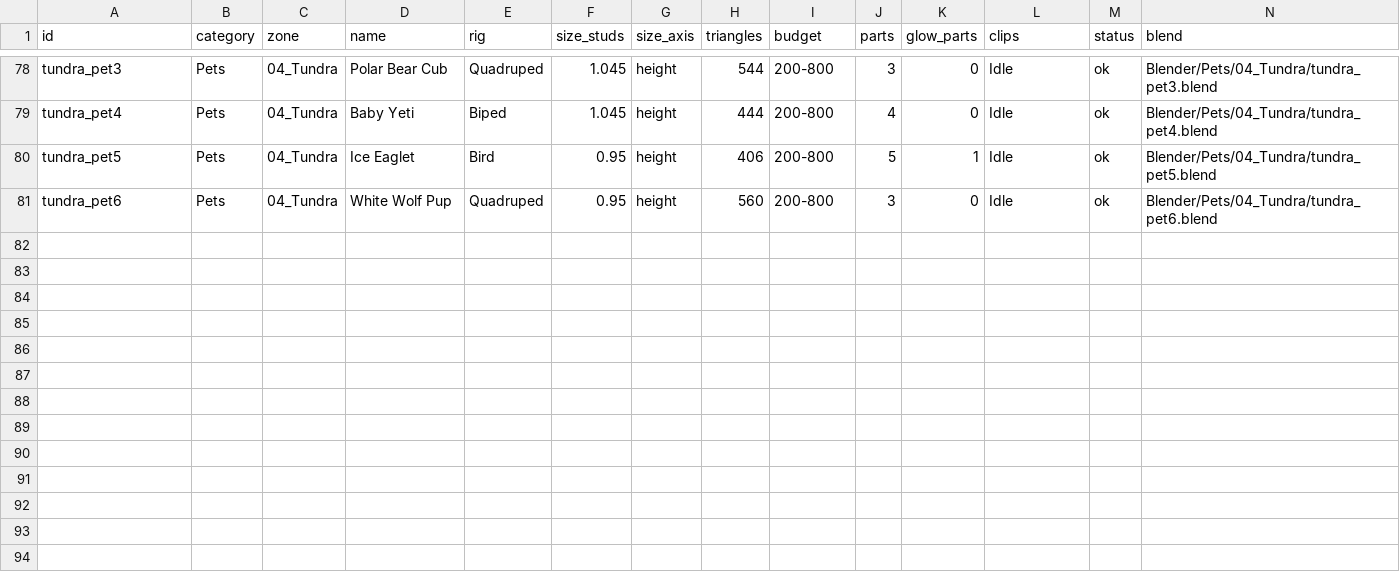
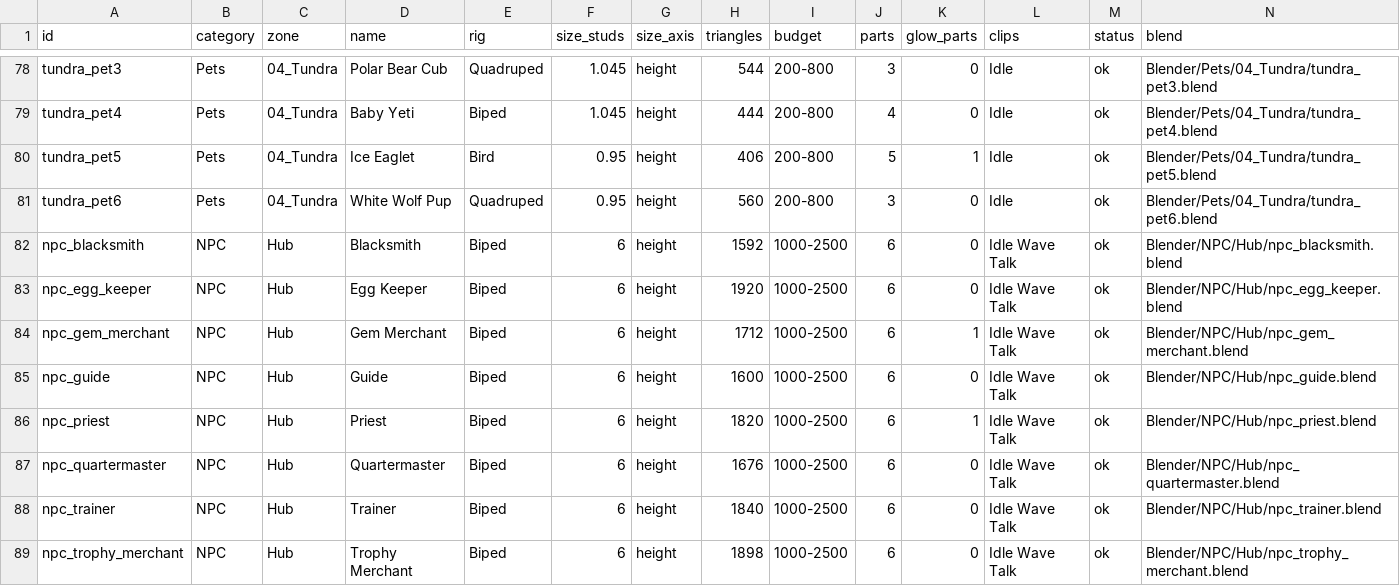
Before and after one commit to Miieski/Fight-Your-Destiny, a CSV file: Blender/models_manifest.csv, drawn as a sheet; only a part is shown, gaps mark what is left out; rows hold the shown columns only; the diff names each change by its address in the sheet, - before the commit and + after, or states it on an @@ line.

```diff
--- a/Blender/models_manifest.csv
+++ b/Blender/models_manifest.csv
+row 82: npc_blacksmith | NPC | Hub | Blacksmith | Biped | 6 | height | 1592 | 1000-2500 | 6 | 0 | Idle Wave Talk | ok | Blender/NPC/Hub/npc_blacksmith.blend
+row 83: npc_egg_keeper | NPC | Hub | Egg Keeper | Biped | 6 | height | 1920 | 1000-2500 | 6 | 0 | Idle Wave Talk | ok | Blender/NPC/Hub/npc_egg_keeper.blend
+row 84: npc_gem_merchant | NPC | Hub | Gem Merchant | Biped | 6 | height | 1712 | 1000-2500 | 6 | 1 | Idle Wave Talk | ok | Blender/NPC/Hub/npc_gem_merchant.blend
+row 85: npc_guide | NPC | Hub | Guide | Biped | 6 | height | 1600 | 1000-2500 | 6 | 0 | Idle Wave Talk | ok | Blender/NPC/Hub/npc_guide.blend
+row 86: npc_priest | NPC | Hub | Priest | Biped | 6 | height | 1820 | 1000-2500 | 6 | 1 | Idle Wave Talk | ok | Blender/NPC/Hub/npc_priest.blend
+row 87: npc_quartermaster | NPC | Hub | Quartermaster | Biped | 6 | height | 1676 | 1000-2500 | 6 | 0 | Idle Wave Talk | ok | Blender/NPC/Hub/npc_quartermaster.blend
+row 88: npc_trainer | NPC | Hub | Trainer | Biped | 6 | height | 1840 | 1000-2500 | 6 | 0 | Idle Wave Talk | ok | Blender/NPC/Hub/npc_trainer.blend
+row 89: npc_trophy_merchant | NPC | Hub | Trophy Merchant | Biped | 6 | height | 1898 | 1000-2500 | 6 | 0 | Idle Wave Talk | ok | Blender/NPC/Hub/npc_trophy_merchant.blend
```
Also changed, not shown: 50 other files.
